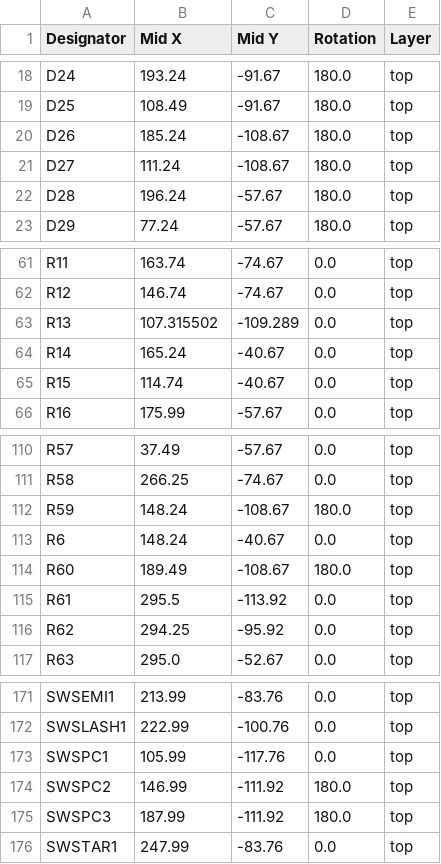
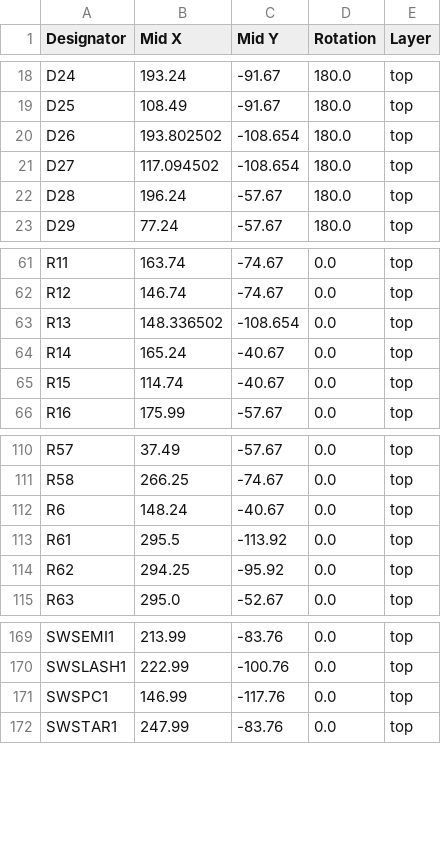
Before and after one commit to bleroy/3d-junkyard, a CSV file: Decent400/Keyboard/production/positions.csv, drawn as a sheet; only a part is shown, gaps mark what is left out.

Commit message:
Decent400 rev 4.3i
Change the space bar from 3x2.25U to 1x6.25U

```diff
--- a/Decent400/Keyboard/production/positions.csv
+++ b/Decent400/Keyboard/production/positions.csv
@@ -19,4 +19,4 @@ D24,193.24,-91.67,180.0,top
 D25,108.49,-91.67,180.0,top
-D26,185.24,-108.67,180.0,top
-D27,111.24,-108.67,180.0,top
+D26,193.802502,-108.654,180.0,top
+D27,117.094502,-108.654,180.0,top
 D28,196.24,-57.67,180.0,top
@@ -62,3 +62,3 @@ R11,163.74,-74.67,0.0,top
 R12,146.74,-74.67,0.0,top
-R13,107.315502,-109.289,0.0,top
+R13,148.336502,-108.654,0.0,top
 R14,165.24,-40.67,0.0,top
@@ -111,5 +111,3 @@ R57,37.49,-57.67,0.0,top
 R58,266.25,-74.67,0.0,top
-R59,148.24,-108.67,180.0,top
 R6,148.24,-40.67,0.0,top
-R60,189.49,-108.67,180.0,top
 R61,295.5,-113.92,0.0,top
@@ -172,5 +170,3 @@ SWSEMI1,213.99,-83.76,0.0,top
 SWSLASH1,222.99,-100.76,0.0,top
-SWSPC1,105.99,-117.76,0.0,top
-SWSPC2,146.99,-111.92,180.0,top
-SWSPC3,187.99,-111.92,180.0,top
+SWSPC1,146.99,-117.76,0.0,top
 SWSTAR1,247.99,-83.76,0.0,top
```
Also changed, not shown: Decent400/Keyboard/production/bom.csv, Decent400/Keyboard/production/designators.csv, 13 other files.
